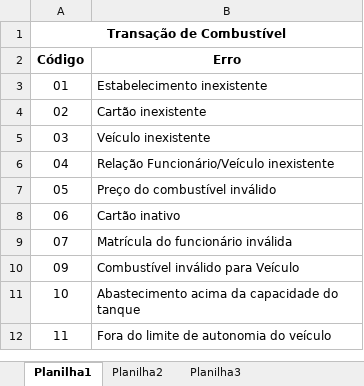
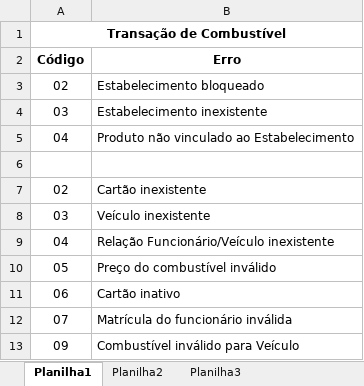
Before and after one commit to Marrior-dot/SysdataSmartvale, an Excel workbook: documentacao/frota_coderros_autorizador.xlsx, sheet Planilha1, drawn as a sheet; only a part is shown; the shorter side is filled out with more unchanged rows; values as stored, in another font and other column widths than the file's, no borders; addresses are those after the commit; the diff names each change by its address in the sheet, - before the commit and + after, or states it on an @@ line.

Commit message:
Atualização de códigos de erro

```diff
--- a/documentacao/frota_coderros_autorizador.xlsx (sheet Planilha1)
+++ b/documentacao/frota_coderros_autorizador.xlsx (sheet Planilha1)
+row 3: 02 | Estabelecimento bloqueado
+row 4: 03 | Estabelecimento inexistente
+row 5: 04 | Produto não vinculado ao Estabelecimento
-row 6: 01 | Estabelecimento inexistente
+row 6: (empty)
```
